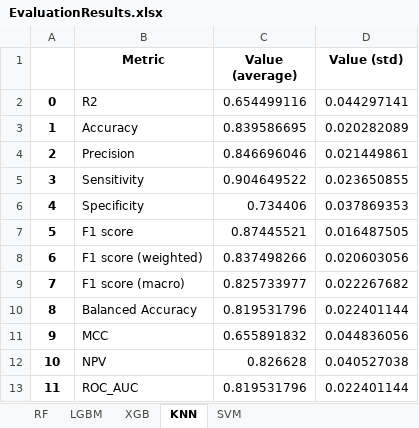
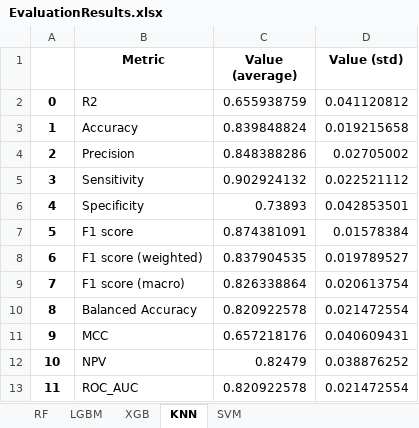
Before and after one commit to bernadogan/HDAC-isoform-selectivity-ML-models, an Excel workbook: BioactivityModels/HDAC6/models/Regression/OUTPUT/EvaluationResults.xlsx, sheet KNN, drawn as a sheet; values as stored, in another font and other column widths than the file's, no borders; the diff names each change by its address in the sheet, - before the commit and + after, or states it on an @@ line.

```diff
--- a/BioactivityModels/HDAC6/models/Regression/OUTPUT/EvaluationResults.xlsx (sheet KNN)
+++ b/BioactivityModels/HDAC6/models/Regression/OUTPUT/EvaluationResults.xlsx (sheet KNN)
-C2 (Value (average)): 0.654499116
+C2 (Value (average)): 0.655938759
-D2 (Value (std)): 0.044297141
+D2 (Value (std)): 0.041120812
-C3 (Value (average)): 0.839586695
+C3 (Value (average)): 0.839848824
-D3 (Value (std)): 0.020282089
+D3 (Value (std)): 0.019215658
-C4 (Value (average)): 0.846696046
+C4 (Value (average)): 0.848388286
-D4 (Value (std)): 0.021449861
+D4 (Value (std)): 0.02705002
-C5 (Value (average)): 0.904649522
+C5 (Value (average)): 0.902924132
-D5 (Value (std)): 0.023650855
+D5 (Value (std)): 0.022521112
-C6 (Value (average)): 0.734406
+C6 (Value (average)): 0.73893
-D6 (Value (std)): 0.037869353
+D6 (Value (std)): 0.042853501
-C7 (Value (average)): 0.87445521
+C7 (Value (average)): 0.874381091
-D7 (Value (std)): 0.016487505
+D7 (Value (std)): 0.01578384
-C8 (Value (average)): 0.837498266
+C8 (Value (average)): 0.837904535
-D8 (Value (std)): 0.020603056
+D8 (Value (std)): 0.019789527
-C9 (Value (average)): 0.825733977
+C9 (Value (average)): 0.826338864
-D9 (Value (std)): 0.022267682
+D9 (Value (std)): 0.020613754
-C10 (Value (average)): 0.819531796
+C10 (Value (average)): 0.820922578
-D10 (Value (std)): 0.022401144
+D10 (Value (std)): 0.021472554
-C11 (Value (average)): 0.655891832
+C11 (Value (average)): 0.657218176
-D11 (Value (std)): 0.044836056
+D11 (Value (std)): 0.040609431
-C12 (Value (average)): 0.826628
+C12 (Value (average)): 0.82479
-D12 (Value (std)): 0.040527038
+D12 (Value (std)): 0.038876252
-C13 (Value (average)): 0.819531796
+C13 (Value (average)): 0.820922578
-D13 (Value (std)): 0.022401144
+D13 (Value (std)): 0.021472554
```
Also changed, not shown: sheet XGB, sheet LGBM, sheet RF, sheet SVM, BioactivityModels/HDAC6/models/Regression/OUTPUT/TestSet_EvaluationResults.xlsx, 1 other file.
